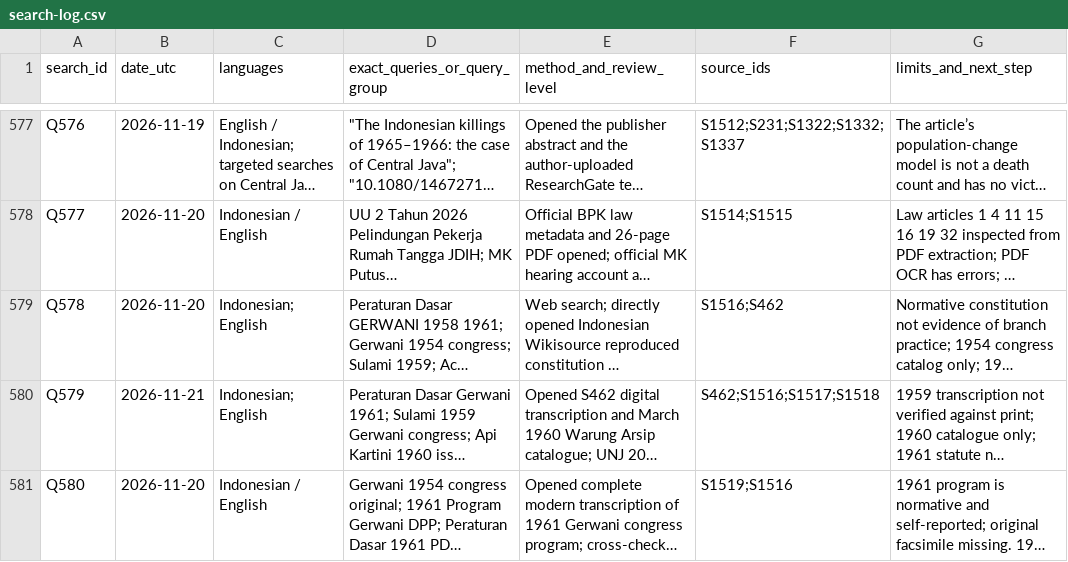
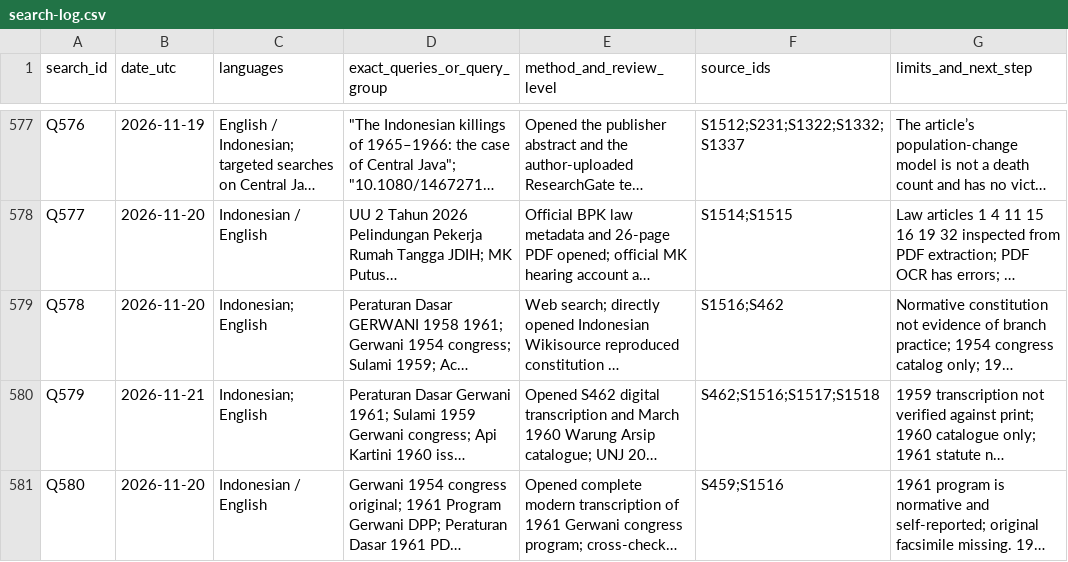
Before and after one commit to ch3758134-prog/aca, a CSV file: research/indonesia-1965/archive/records/search-log.csv, drawn as a sheet; only a part is shown, gaps mark what is left out; long unchanged cells end in …; the diff names each change by its address in the sheet, - before the commit and + after, or states it on an @@ line.

Commit message:
research: correct deduplicated Gerwani 1961 source to existing S459

```diff
--- a/research/indonesia-1965/archive/records/search-log.csv
+++ b/research/indonesia-1965/archive/records/search-log.csv
-F581 (source_ids): S1519;S1516
+F581 (source_ids): S459;S1516
```
